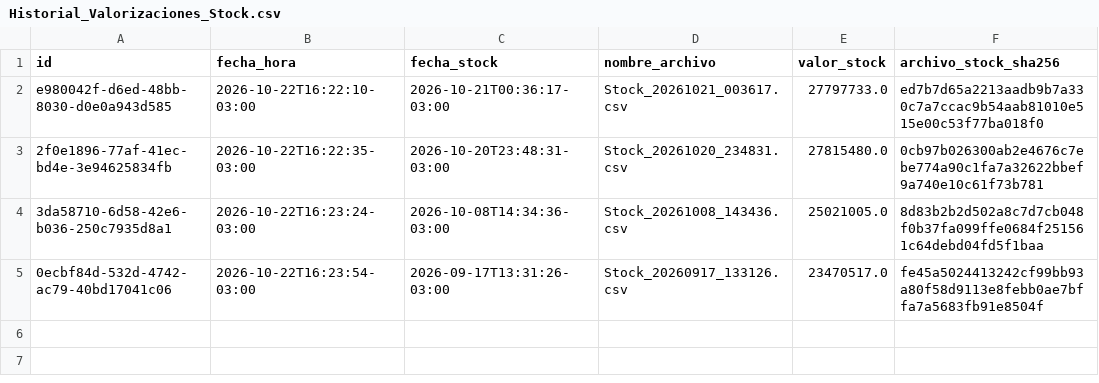
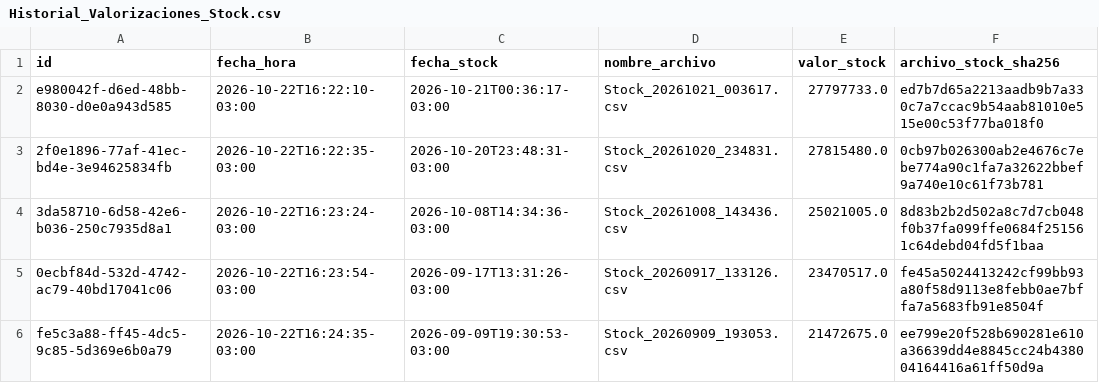
Before and after one commit to litomorin-source/grido-planner-labs, a CSV file: data/Historial_Valorizaciones_Stock.csv, drawn as a sheet.

Commit message:
Registrar valorización de stock 2026-09-09 19:30

```diff
--- a/data/Historial_Valorizaciones_Stock.csv
+++ b/data/Historial_Valorizaciones_Stock.csv
@@ -5 +5,2 @@ e980042f-d6ed-48bb-8030-d0e0a943d585,2026-10-22T16:22:10-03:00,2026-10-21T00:36:
 0ecbf84d-532d-4742-ac79-40bd17041c06,2026-10-22T16:23:54-03:00,2026-09-17T13:31:26-03:00,Stock_20260917_133126.csv,23470517.0,fe45a5024413242cf99bb93a80f58d9113e8febb0ae7bffa7a5683fb91e8504f
+fe5c3a88-ff45-4dc5-9c85-5d369e6b0a79,2026-10-22T16:24:35-03:00,2026-09-09T19:30:53-03:00,Stock_20260909_193053.csv,21472675.0,ee799e20f528b690281e610a36639dd4e8845cc24b438004164416a61ff50d9a
```
